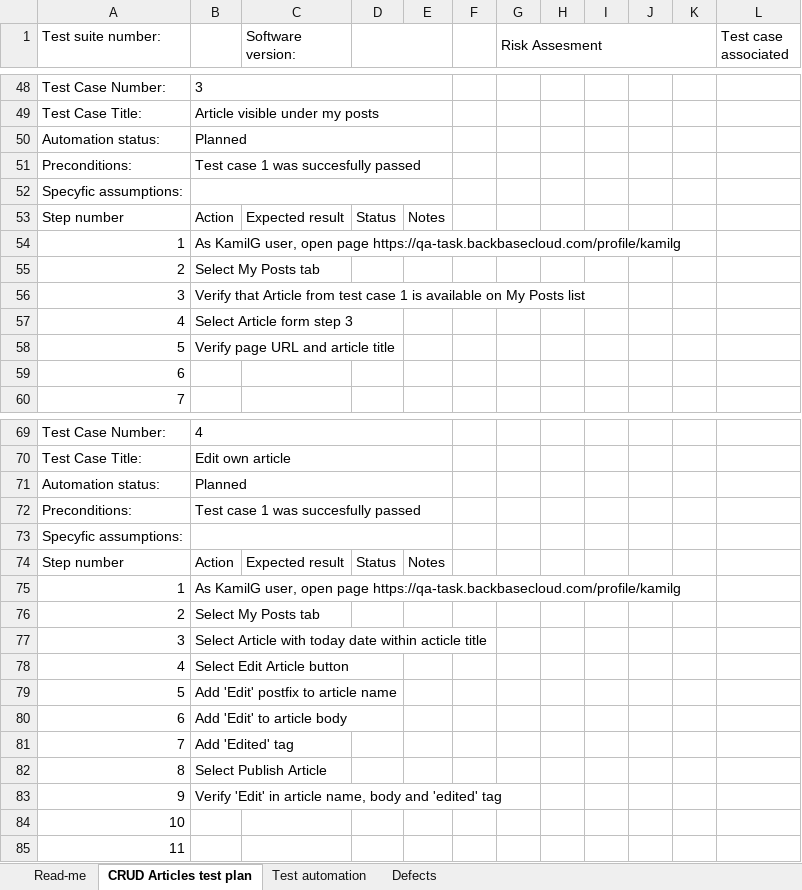
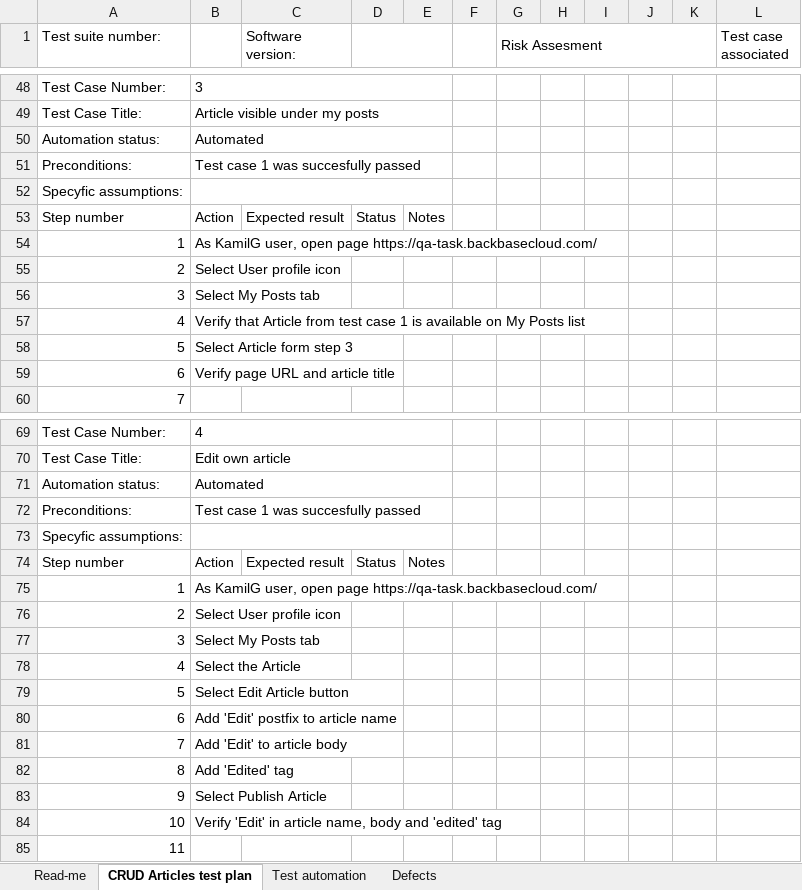
Before and after one commit to KamilGrabiec/BB-task, an Excel workbook: BackBaseCloud.xlsx, sheet CRUD Articles test plan, drawn as a sheet; only a part is shown, gaps mark what is left out; values as stored, in another font and other column widths than the file's, no borders; the diff covers the shown part only; the diff names each change by its address in the sheet, - before the commit and + after, or states it on an @@ line.

```diff
--- a/BackBaseCloud.xlsx (sheet CRUD Articles test plan)
+++ b/BackBaseCloud.xlsx (sheet CRUD Articles test plan)
-B50: Planned
+B50: Automated
-B54: …open page https://qa-task.backbasecloud.com/profile/kamilg
+B54: …open page https://qa-task.backbasecloud.com/
-B55: Select My Posts tab
+B55: Select User profile icon
-B56: Verify that Article from test case 1 is available on My Posts list
+B56: Select My Posts tab
-B57: Select Article form step 3
+B57: Verify that Article from test case 1 is available on My Posts list
-B58: Verify page URL and article title
+B58: Select Article form step 3
-B59: (empty)
+B59: Verify page URL and article title
-B71: Planned
+B71: Automated
-B75: …open page https://qa-task.backbasecloud.com/profile/kamilg
+B75: …open page https://qa-task.backbasecloud.com/
-B76: Select My Posts tab
+B76: Select User profile icon
-B77: Select Article with today date within acticle title
+B77: Select My Posts tab
-B78: Select Edit Article button
+B78: Select the Article
-B79: Add 'Edit' postfix to article name
+B79: Select Edit Article button
-B80: Add 'Edit' to article body
+B80: Add 'Edit' postfix to article name
-B81: Add 'Edited' tag
+B81: Add 'Edit' to article body
-B82: Select Publish Article
+B82: Add 'Edited' tag
-B83: Verify 'Edit' in article name, body and 'edited' tag
+B83: Select Publish Article
-B84: (empty)
+B84: Verify 'Edit' in article name, body and 'edited' tag
```
Also changed, not shown: 5 edited cells elsewhere in this sheet, sheet Test automation, sheet Defects, 34 other files.
